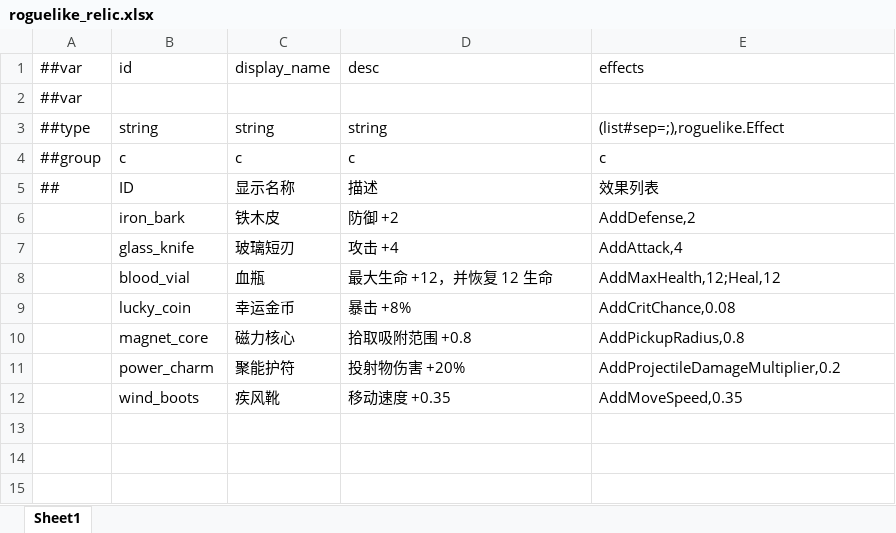
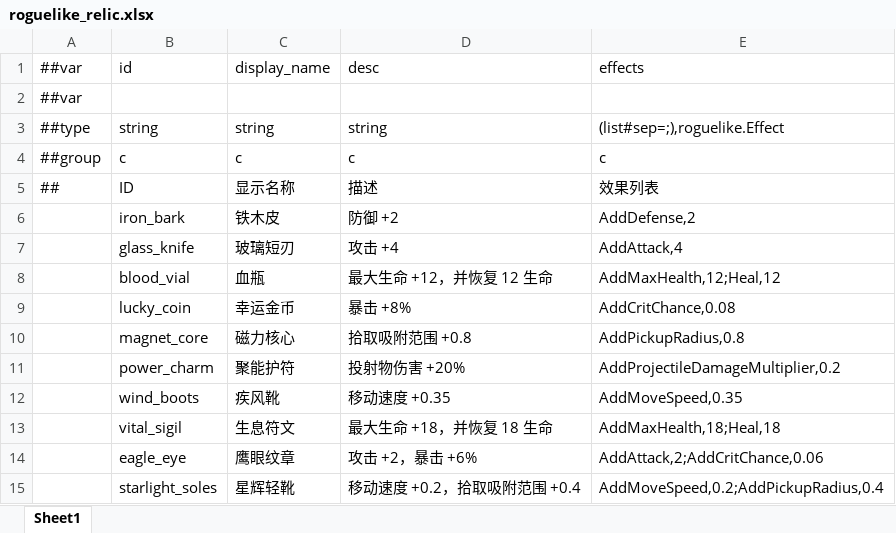
Before and after one commit to TriggerExp01/ChatGPT, an Excel workbook: Configs/GameConfig/Datas/roguelike_relic.xlsx, sheet Sheet1, drawn as a sheet; values as stored, in another font and other column widths than the file's, no borders; the diff names each change by its address in the sheet, - before the commit and + after, or states it on an @@ line.

```diff
--- a/Configs/GameConfig/Datas/roguelike_relic.xlsx (sheet Sheet1)
+++ b/Configs/GameConfig/Datas/roguelike_relic.xlsx (sheet Sheet1)
+row 13:  | vital_sigil | 生息符文 | 最大生命 +18，并恢复 18 生命 | AddMaxHealth,18;Heal,18
+row 14:  | eagle_eye | 鹰眼纹章 | 攻击 +2，暴击 +6% | AddAttack,2;AddCritChance,0.06
+row 15:  | starlight_soles | 星辉轻靴 | 移动速度 +0.2，拾取吸附范围 +0.4 | AddMoveSpeed,0.2;AddPickupRadius,0.4
```
Also changed, not shown: 5 other files.
